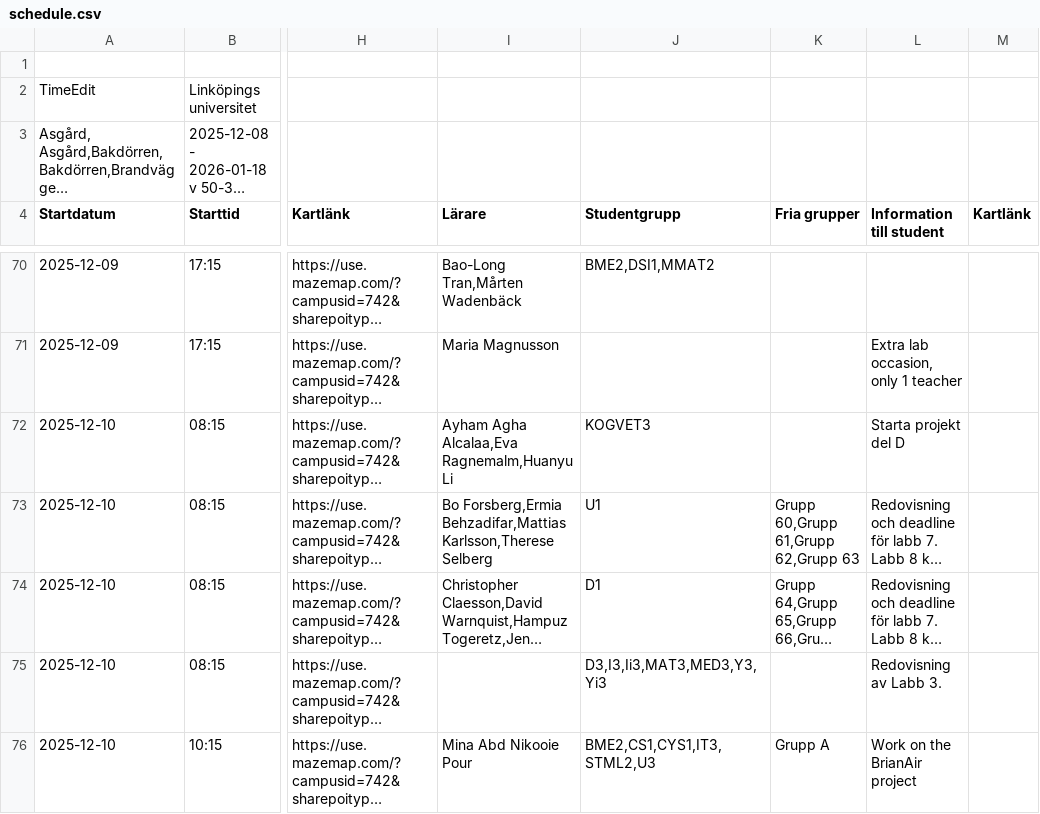
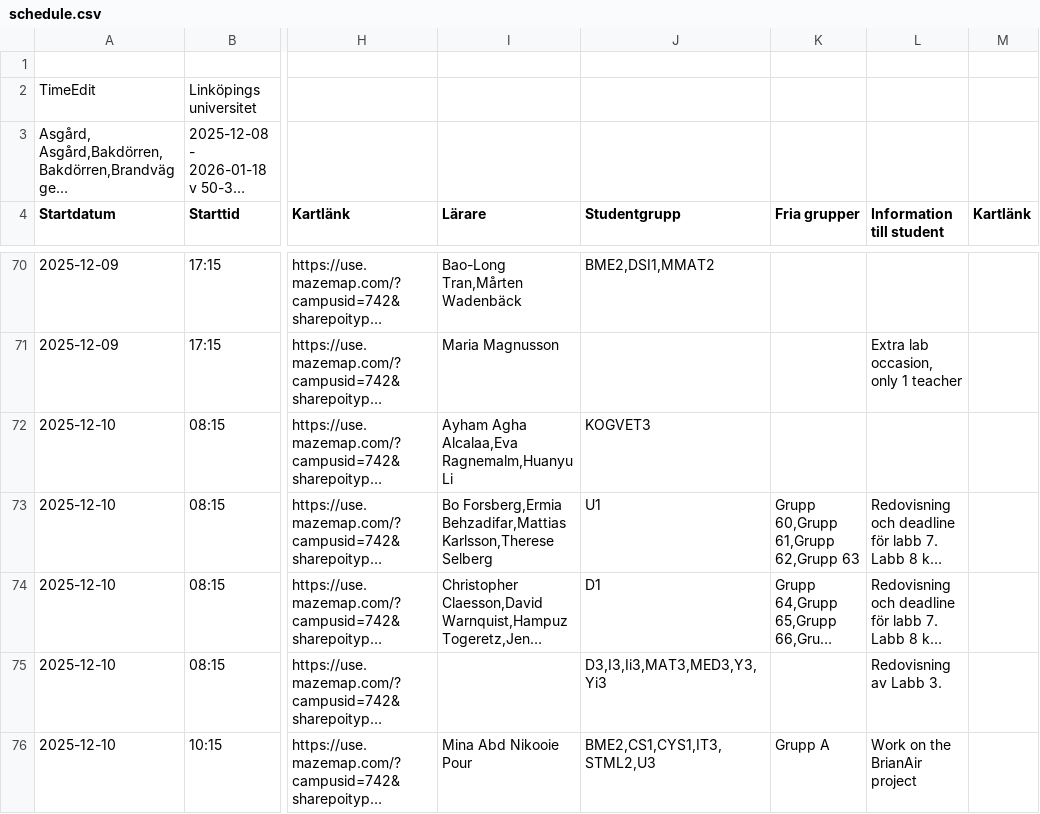
Before and after one commit to saltlakrits/saltlakrits.github.io, a CSV file: data/schedule.csv, drawn as a sheet; only a part is shown, gaps mark what is left out; long unchanged cells end in …; the diff names each change by its address in the sheet, - before the commit and + after, or states it on an @@ line.

```diff
--- a/data/schedule.csv
+++ b/data/schedule.csv
-L72 (Information till student): Starta projekt del D
+L72 (Information till student): (empty)
```
